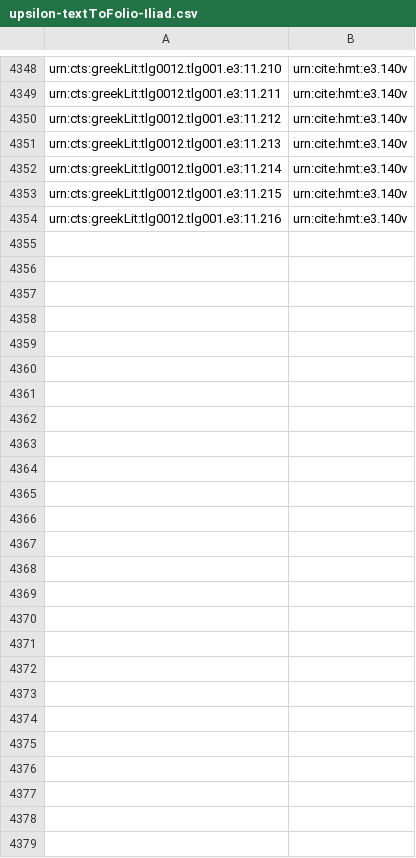
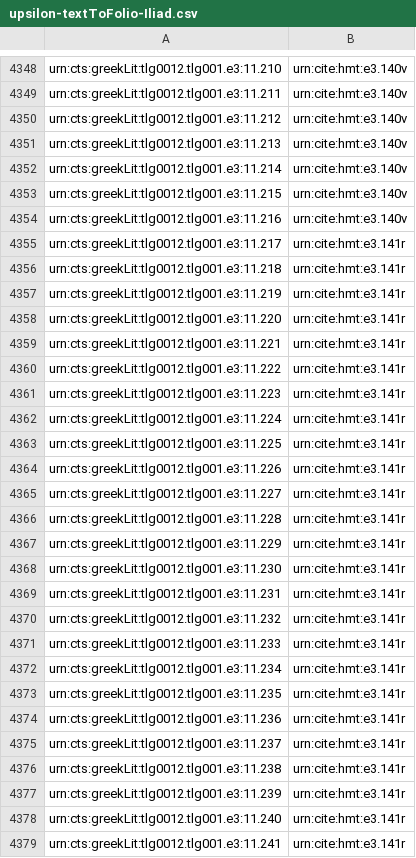
Before and after one commit to HCMID/closed-hmt-iliad11, a CSV file: indices/upsilon-textToFolio-Iliad.csv, drawn as a sheet; only a part is shown, gaps mark what is left out.

Commit message:
Update upsilon-textToFolio-Iliad.csv

```diff
--- a/indices/upsilon-textToFolio-Iliad.csv
+++ b/indices/upsilon-textToFolio-Iliad.csv
@@ -4354 +4354,26 @@ urn:cts:greekLit:tlg0012.tlg001.e3:11.215,urn:cite:hmt:e3.140v
 urn:cts:greekLit:tlg0012.tlg001.e3:11.216,urn:cite:hmt:e3.140v
+urn:cts:greekLit:tlg0012.tlg001.e3:11.217,urn:cite:hmt:e3.141r
+urn:cts:greekLit:tlg0012.tlg001.e3:11.218,urn:cite:hmt:e3.141r
+urn:cts:greekLit:tlg0012.tlg001.e3:11.219,urn:cite:hmt:e3.141r
+urn:cts:greekLit:tlg0012.tlg001.e3:11.220,urn:cite:hmt:e3.141r
+urn:cts:greekLit:tlg0012.tlg001.e3:11.221,urn:cite:hmt:e3.141r
+urn:cts:greekLit:tlg0012.tlg001.e3:11.222,urn:cite:hmt:e3.141r
+urn:cts:greekLit:tlg0012.tlg001.e3:11.223,urn:cite:hmt:e3.141r
+urn:cts:greekLit:tlg0012.tlg001.e3:11.224,urn:cite:hmt:e3.141r
+urn:cts:greekLit:tlg0012.tlg001.e3:11.225,urn:cite:hmt:e3.141r
+urn:cts:greekLit:tlg0012.tlg001.e3:11.226,urn:cite:hmt:e3.141r
+urn:cts:greekLit:tlg0012.tlg001.e3:11.227,urn:cite:hmt:e3.141r
+urn:cts:greekLit:tlg0012.tlg001.e3:11.228,urn:cite:hmt:e3.141r
+urn:cts:greekLit:tlg0012.tlg001.e3:11.229,urn:cite:hmt:e3.141r
+urn:cts:greekLit:tlg0012.tlg001.e3:11.230,urn:cite:hmt:e3.141r
+urn:cts:greekLit:tlg0012.tlg001.e3:11.231,urn:cite:hmt:e3.141r
+urn:cts:greekLit:tlg0012.tlg001.e3:11.232,urn:cite:hmt:e3.141r
+urn:cts:greekLit:tlg0012.tlg001.e3:11.233,urn:cite:hmt:e3.141r
+urn:cts:greekLit:tlg0012.tlg001.e3:11.234,urn:cite:hmt:e3.141r
+urn:cts:greekLit:tlg0012.tlg001.e3:11.235,urn:cite:hmt:e3.141r
+urn:cts:greekLit:tlg0012.tlg001.e3:11.236,urn:cite:hmt:e3.141r
+urn:cts:greekLit:tlg0012.tlg001.e3:11.237,urn:cite:hmt:e3.141r
+urn:cts:greekLit:tlg0012.tlg001.e3:11.238,urn:cite:hmt:e3.141r
+urn:cts:greekLit:tlg0012.tlg001.e3:11.239,urn:cite:hmt:e3.141r
+urn:cts:greekLit:tlg0012.tlg001.e3:11.240,urn:cite:hmt:e3.141r
+urn:cts:greekLit:tlg0012.tlg001.e3:11.241,urn:cite:hmt:e3.141r
```
